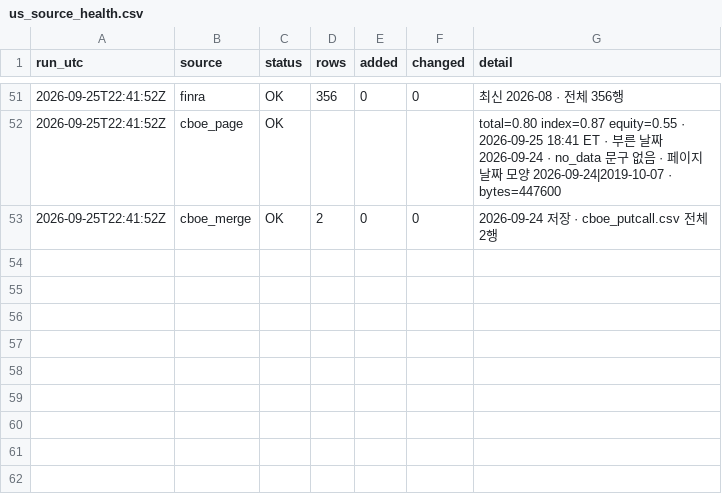
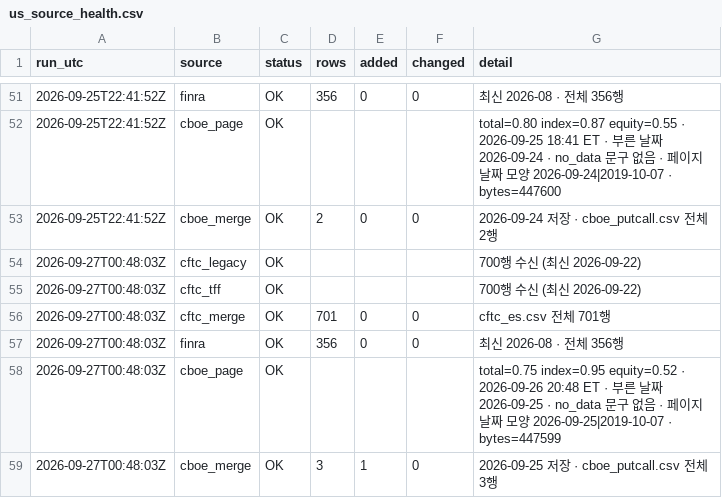
Before and after one commit to Leelll1/Screen, a CSV file: results/_meta/us_source_health.csv, drawn as a sheet; only a part is shown, gaps mark what is left out.

```diff
--- a/results/_meta/us_source_health.csv
+++ b/results/_meta/us_source_health.csv
@@ -53 +53,7 @@ run_utc,source,status,rows,added,changed,detail
 2026-09-25T22:41:52Z,cboe_merge,OK,2,0,0,2026-09-24 저장 · cboe_putcall.csv 전체 2행
+2026-09-27T00:48:03Z,cftc_legacy,OK,,,,700행 수신 (최신 2026-09-22)
+2026-09-27T00:48:03Z,cftc_tff,OK,,,,700행 수신 (최신 2026-09-22)
+2026-09-27T00:48:03Z,cftc_merge,OK,701,0,0,cftc_es.csv 전체 701행
+2026-09-27T00:48:03Z,finra,OK,356,0,0,최신 2026-08 · 전체 356행
+2026-09-27T00:48:03Z,cboe_page,OK,,,,total=0.75 index=0.95 equity=0.52 · 2026-09-26 20:48 ET · 부른 날짜 2026-09-25 · no_data 문구 없음 · 페이지 날짜 모양 2026-09-25|2019-10-07 · bytes=447599
+2026-09-27T00:48:03Z,cboe_merge,OK,3,1,0,2026-09-25 저장 · cboe_putcall.csv 전체 3행
```
Also changed, not shown: 1 other file.
